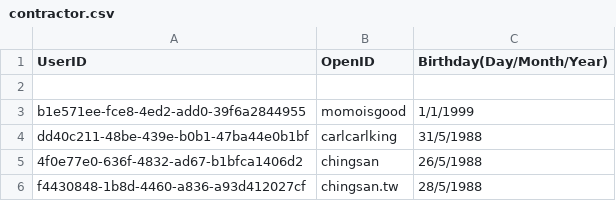
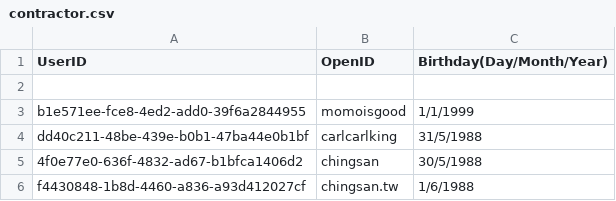
Before and after one commit to DanielSu17/17vpn, a CSV file: envs/dev/17app/contract/contractor.csv, drawn as a sheet.

Commit message:
Test contractor birthday
Test Plan: none

Reviewers: #backend

Differential Revision: https://media17.phacility.com/D2314

```diff
--- a/envs/dev/17app/contract/contractor.csv
+++ b/envs/dev/17app/contract/contractor.csv
@@ -4,3 +4,3 @@ b1e571ee-fce8-4ed2-add0-39f6a2844955, momoisgood, 1/1/1999
 dd40c211-48be-439e-b0b1-47ba44e0b1bf, carlcarlking, 31/5/1988
-4f0e77e0-636f-4832-ad67-b1bfca1406d2, chingsan, 26/5/1988
-f4430848-1b8d-4460-a836-a93d412027cf, chingsan.tw, 28/5/1988
+4f0e77e0-636f-4832-ad67-b1bfca1406d2, chingsan, 30/5/1988
+f4430848-1b8d-4460-a836-a93d412027cf, chingsan.tw, 1/6/1988
```
